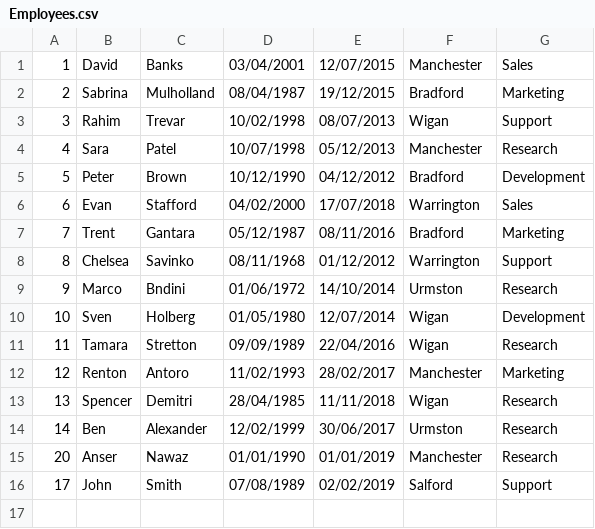
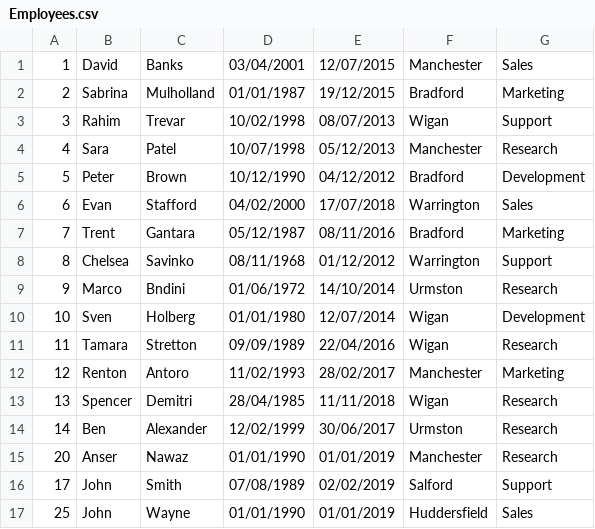
Before and after one commit to ansernawaz2012/EmployeeProgram, a CSV file: EmployeeProgram/Employees.csv, drawn as a sheet.

Commit message:
Updated program to consume data from Web API instead of csv file

```diff
--- a/EmployeeProgram/Employees.csv
+++ b/EmployeeProgram/Employees.csv
@@ -1,3 +1,3 @@
 1,David,Banks,03/04/2001,12/07/2015,Manchester,Sales
-2,Sabrina,Mulholland,08/04/1987,19/12/2015,Bradford,Marketing
+2,Sabrina,Mulholland,01/01/1987,19/12/2015,Bradford,Marketing
 3,Rahim,Trevar,10/02/1998,08/07/2013,Wigan,Support
@@ -9,3 +9,3 @@
 9,Marco,Bndini,01/06/1972,14/10/2014,Urmston,Research
-10,Sven,Holberg,01/05/1980,12/07/2014,Wigan,Development
+10,Sven,Holberg,01/01/1980,12/07/2014,Wigan,Development
 11,Tamara,Stretton,09/09/1989,22/04/2016,Wigan,Research
@@ -16 +16,2 @@
 17,John,Smith,07/08/1989,02/02/2019,Salford,Support
+25,John,Wayne,01/01/1990,01/01/2019,Huddersfield,Sales
```
Also changed, not shown: 8 other files.
